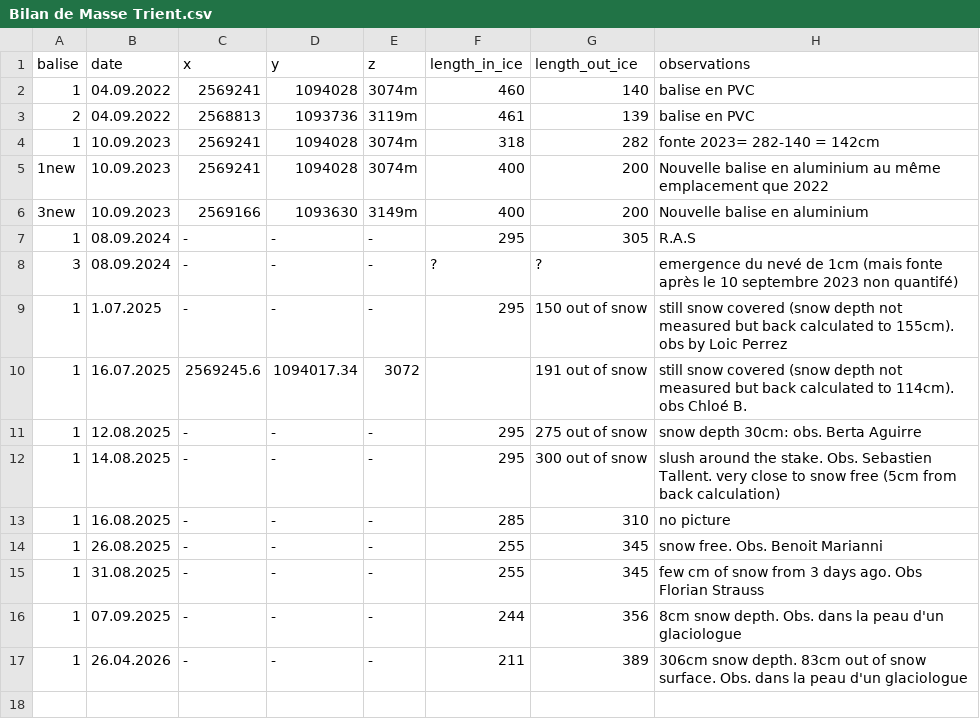
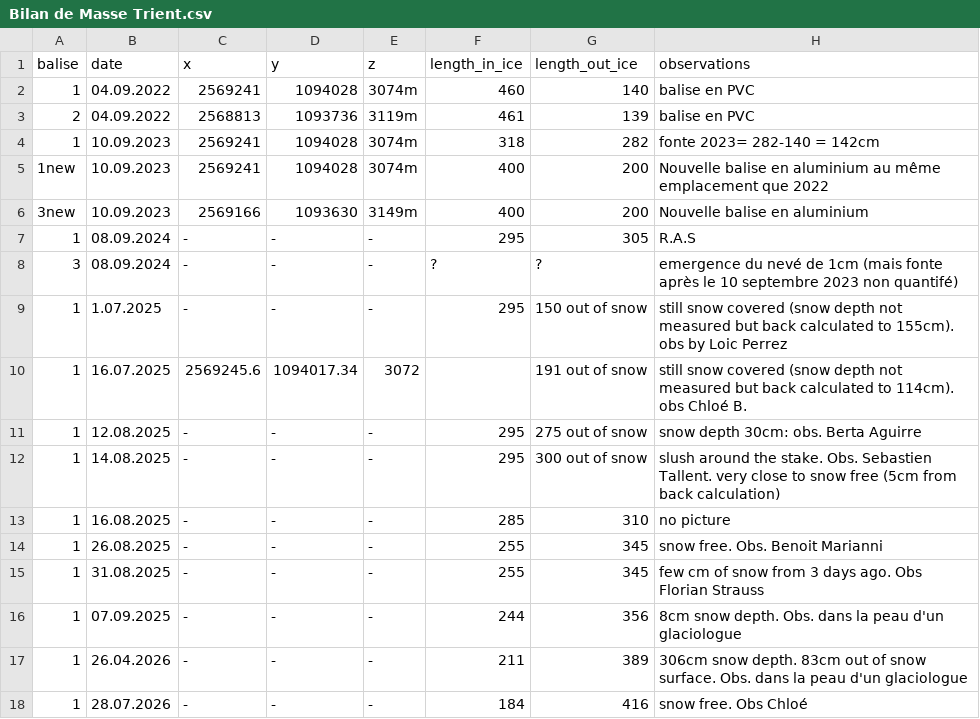
Before and after one commit to christopheogier/Glacier-Mass-Balance-Parc-Trient, a CSV file: Bilan de Masse Trient.csv, drawn as a sheet.

Commit message:
Add observation for Trient MB stake on 28.07.2026

```diff
--- a/Bilan de Masse Trient.csv
+++ b/Bilan de Masse Trient.csv
@@ -17 +17,2 @@ balise,date,x,y,z,length_in_ice,length_out_ice,observations
 1,26.04.2026,-,-,-,211,389,306cm snow depth. 83cm out of snow surface. Obs. dans la peau d'un glaciologue
+1,28.07.2026,-,-,-,184,416,snow free. Obs Chloé
```
